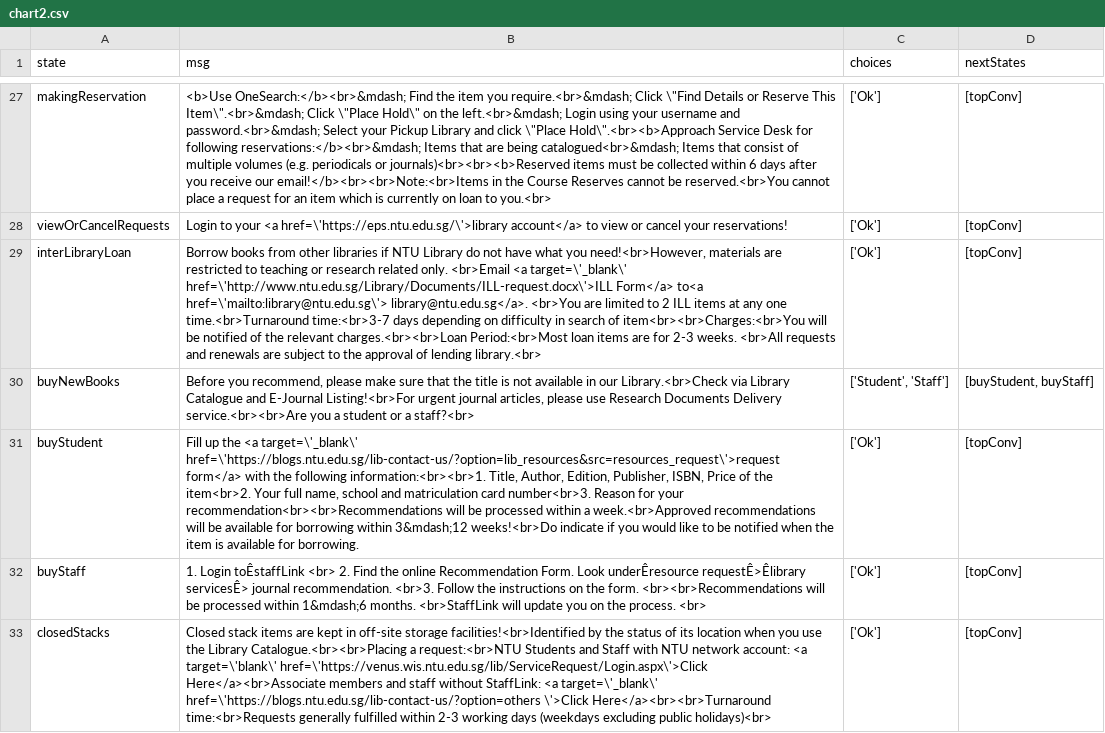
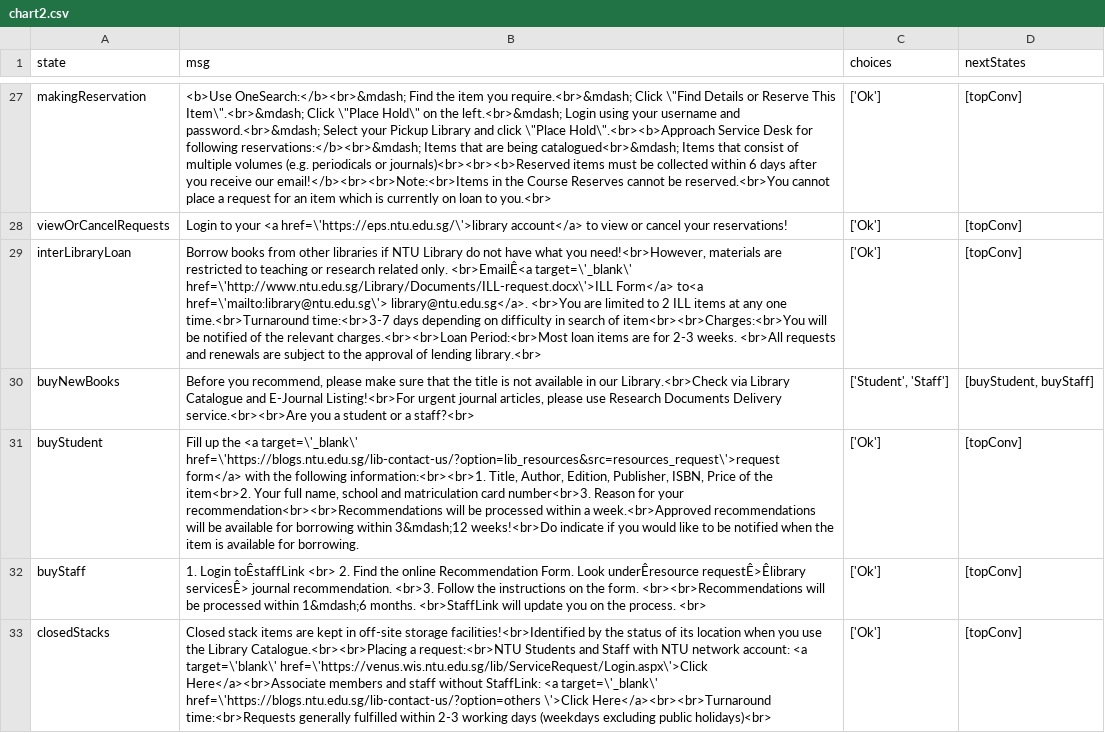
Before and after one commit to ntudpi/chatbotdpi, a CSV file: chart2.csv, drawn as a sheet; only a part is shown, gaps mark what is left out; the diff covers the shown part only; the diff names each change by its address in the sheet, - before the commit and + after, or states it on an @@ line.

```diff
--- a/chart2.csv
+++ b/chart2.csv
-B29 (msg): …related only. <br>Email <a target=\'_blank\' href=\'http://www.ntu.edu.sg/Library/Documents/ILL-request.docx\'>ILL…
+B29 (msg): …related only. <br>EmailÊ<a target=\'_blank\' href=\'http://www.ntu.edu.sg/Library/Documents/ILL-request.docx\'>ILL…
```
Also changed, not shown: 13 edited cells elsewhere in this file, chart.csv, 1 other file.
